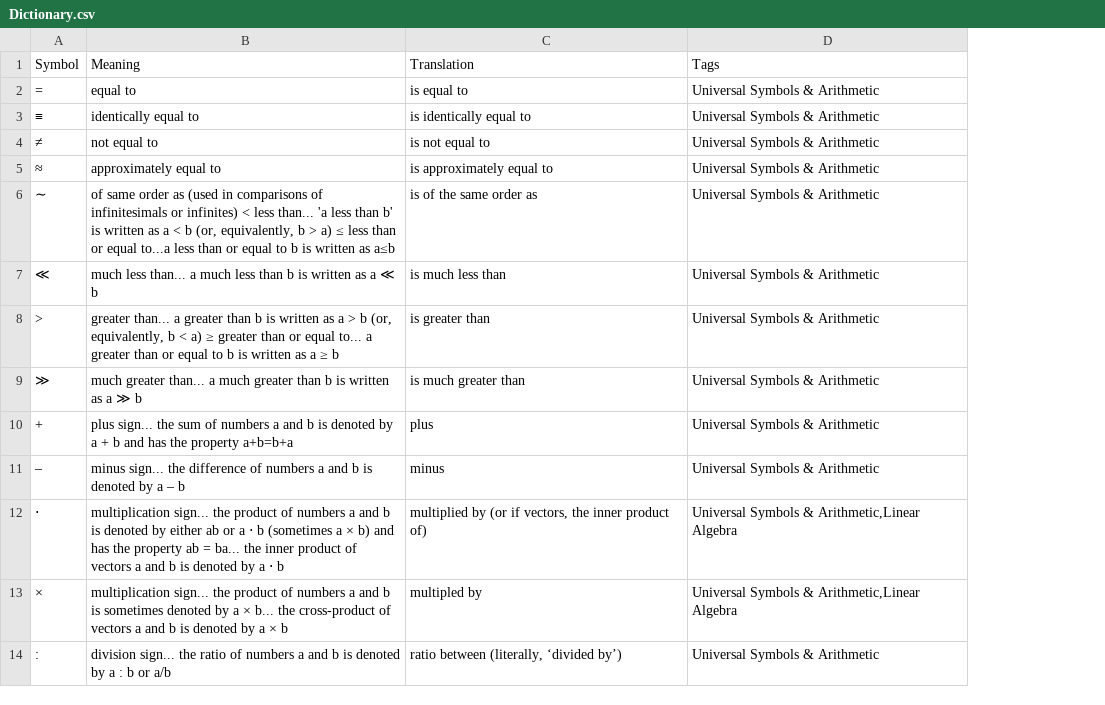
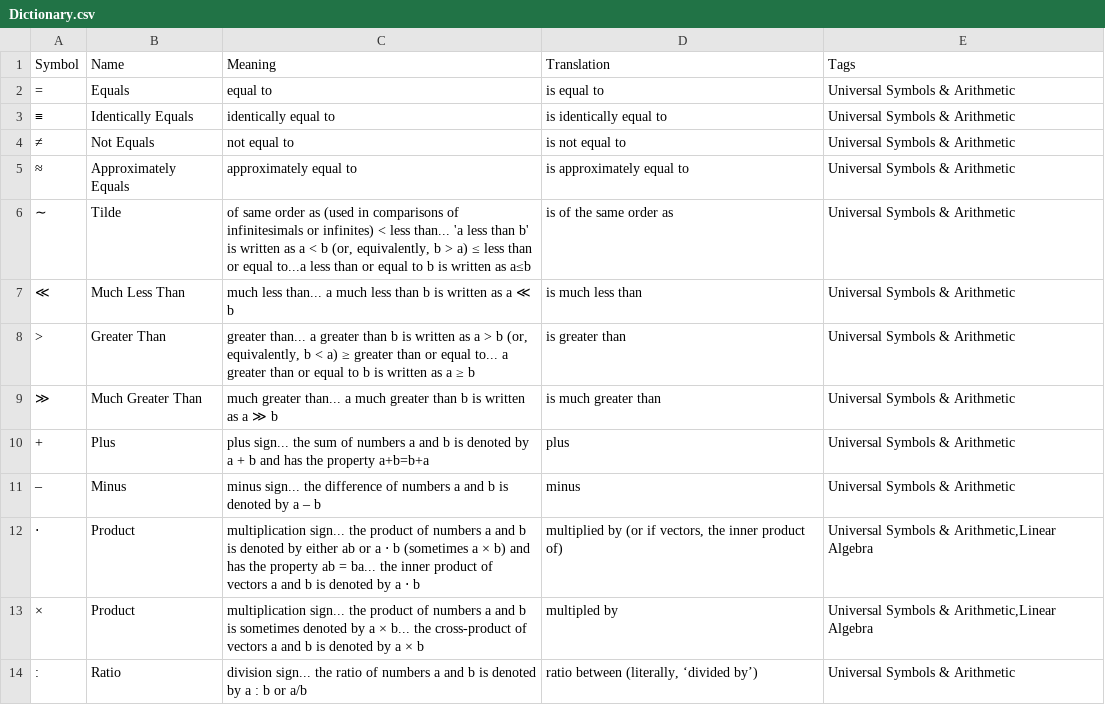
Before and after one commit to uts-ios-dev/project3-group-62, a CSV file: Math Notation To Language Converter/Math Notation To Language Converter/Data/Dictionary.csv, drawn as a sheet; only a part is shown; the diff names each change by its address in the sheet, - before the commit and + after, or states it on an @@ line.

Commit message:
Added Name Field to Data Import
Added Name field to data import

```diff
--- a/Math Notation To Language Converter/Math Notation To Language Converter/Data/Dictionary.csv
+++ b/Math Notation To Language Converter/Math Notation To Language Converter/Data/Dictionary.csv
+column B (Name), rows 2-14: Equals | Identically Equals | Not Equals | Approximately Equals | Tilde | Much Less Than | Greater Than | Much Greater Than | Plus | Minus | Product | Product | Ratio
```
Also changed, not shown: 1 other file.
